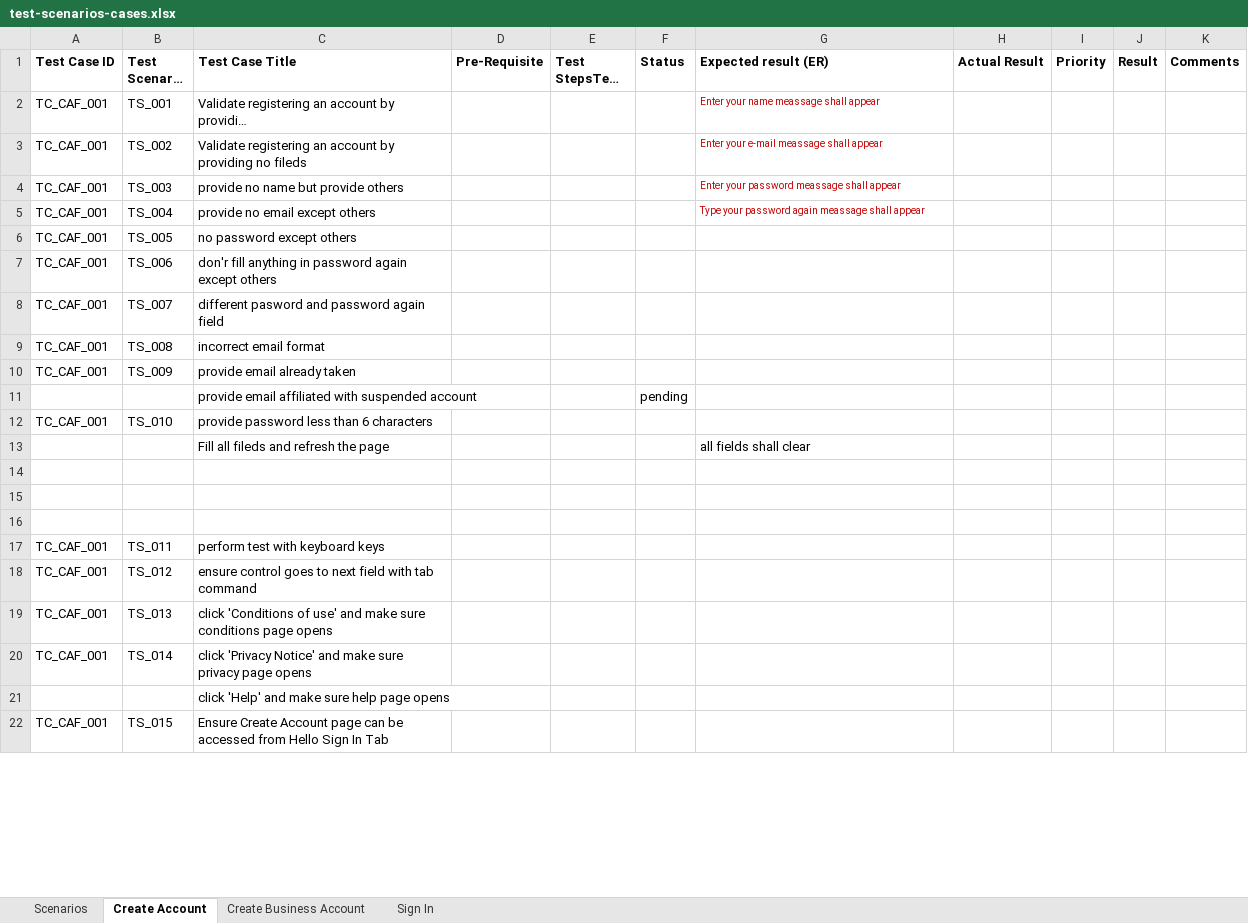
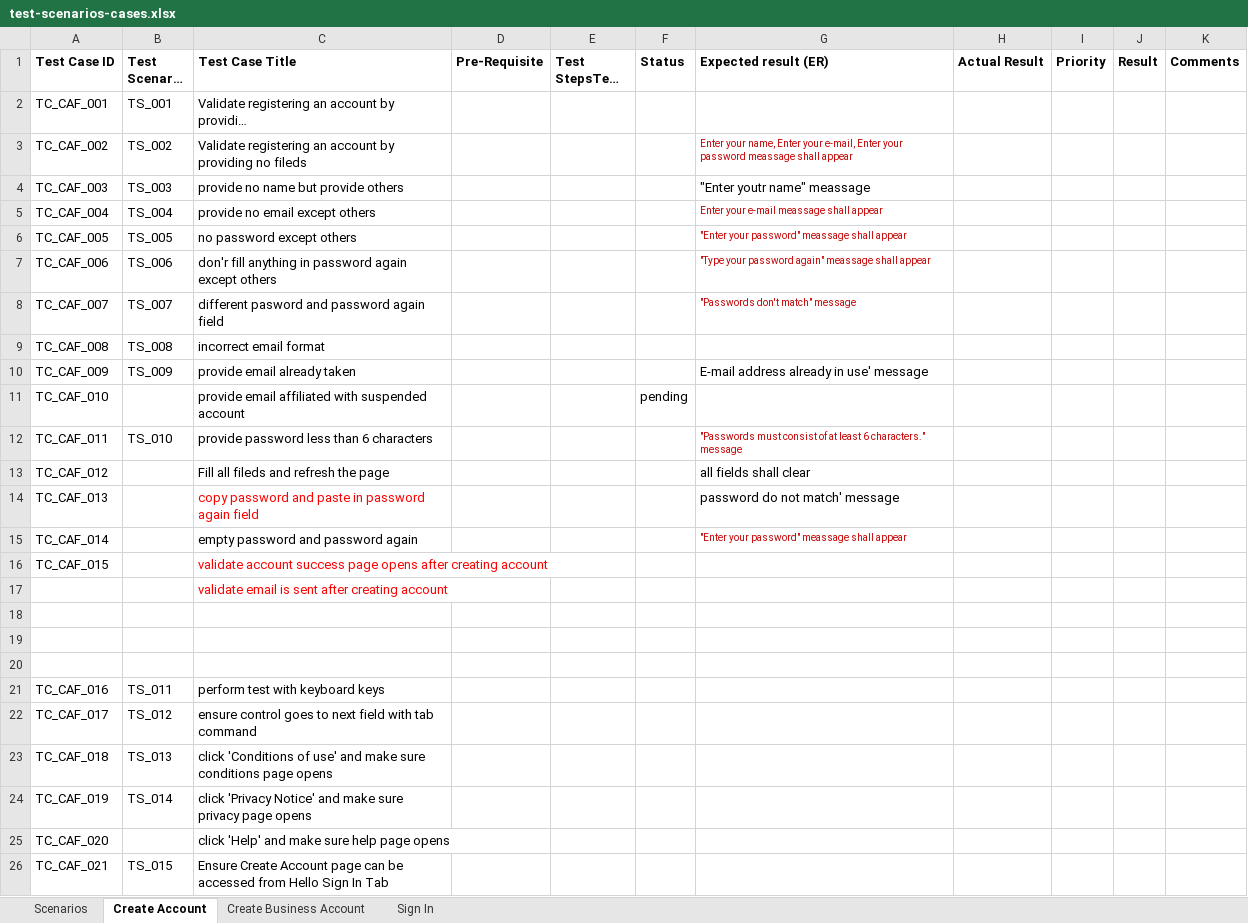
Before and after one commit to Tajinder-Dhoot/amazon-testing-project, an Excel workbook: docs/test-scenarios-cases.xlsx, sheet Create Account, drawn as a sheet; only a part is shown; long unchanged cells end in …; values as stored, in another font and other column widths than the file's, no borders; addresses are those after the commit; the diff covers the shown part only; the diff names each change by its address in the sheet, - before the commit and + after, or states it on an @@ line.

Commit message:
new test cases for 'create accont functionality'

```diff
--- a/docs/test-scenarios-cases.xlsx (sheet Create Account)
+++ b/docs/test-scenarios-cases.xlsx (sheet Create Account)
-G2 (Expected result (ER)): Enter your name meassage shall appear
+G2 (Expected result (ER)): (empty)
-A3 (Test Case ID): TC_CAF_001
+A3 (Test Case ID): TC_CAF_002
-G3 (Expected result (ER)): Enter your e-mail meassage shall…
+G3 (Expected result (ER)): Enter your name, Enter your e-mail, Enter your password meassage shall…
-A4 (Test Case ID): TC_CAF_001
+A4 (Test Case ID): TC_CAF_003
-G4 (Expected result (ER)): Enter your password meassage shall appear
+G4 (Expected result (ER)): "Enter youtr name" meassage
-G4 text colour: #C40000
+G4 text colour: black, text size: larger
-A5 (Test Case ID): TC_CAF_001
+A5 (Test Case ID): TC_CAF_004
-G5 (Expected result (ER)): Type your password again meassage shall appear
+G5 (Expected result (ER)): Enter your e-mail meassage shall appear
-A6 (Test Case ID): TC_CAF_001
+A6 (Test Case ID): TC_CAF_005
-G6 (Expected result (ER)): (empty)
+G6 (Expected result (ER)): "Enter your password" meassage shall appear
-A7 (Test Case ID): TC_CAF_001
+A7 (Test Case ID): TC_CAF_006
-G7 (Expected result (ER)): (empty)
+G7 (Expected result (ER)): "Type your password again" meassage shall appear
-A8 (Test Case ID): TC_CAF_001
+A8 (Test Case ID): TC_CAF_007
-G8 (Expected result (ER)): (empty)
+G8 (Expected result (ER)): "Passwords don't match" message
-A9 (Test Case ID): TC_CAF_001
+A9 (Test Case ID): TC_CAF_008
-A10 (Test Case ID): TC_CAF_001
+A10 (Test Case ID): TC_CAF_009
-G10 (Expected result (ER)): (empty)
+G10 (Expected result (ER)): E-mail address already in use' message
-A11 (Test Case ID): (empty)
+A11 (Test Case ID): TC_CAF_010
-A12 (Test Case ID): TC_CAF_001
+A12 (Test Case ID): TC_CAF_011
-G12 (Expected result (ER)): (empty)
+G12 (Expected result (ER)): "Passwords must consist of at least 6 characters." message
-A13 (Test Case ID): (empty)
+A13 (Test Case ID): TC_CAF_012
+row 14: TC_CAF_013 |  | copy password and paste in password again field |  |  |  | password do not match' message
+row 15: TC_CAF_014 |  | empty password and password again |  |  |  | "Enter your password" meassage shall appear
+row 16: TC_CAF_015 |  | validate account success page opens after creating account
+row 17:  |  | validate email is sent after creating account
-A21 (Test Case ID): TC_CAF_001
+A21 (Test Case ID): TC_CAF_016
-A22 (Test Case ID): TC_CAF_001
+A22 (Test Case ID): TC_CAF_017
-A23 (Test Case ID): TC_CAF_001
+A23 (Test Case ID): TC_CAF_018
-A24 (Test Case ID): TC_CAF_001
+A24 (Test Case ID): TC_CAF_019
-A25 (Test Case ID): (empty)
+A25 (Test Case ID): TC_CAF_020
-A26 (Test Case ID): TC_CAF_001
+A26 (Test Case ID): TC_CAF_021
```
Also changed, not shown: 10 edited cells elsewhere in this sheet, 17 other files.
